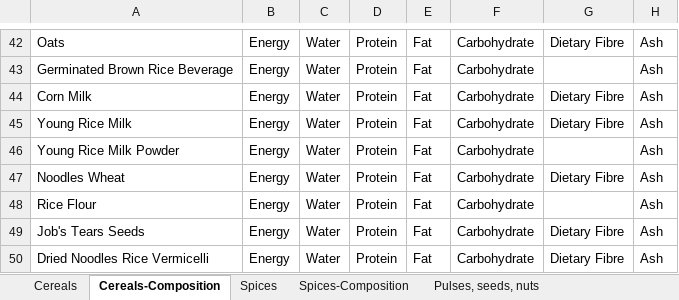
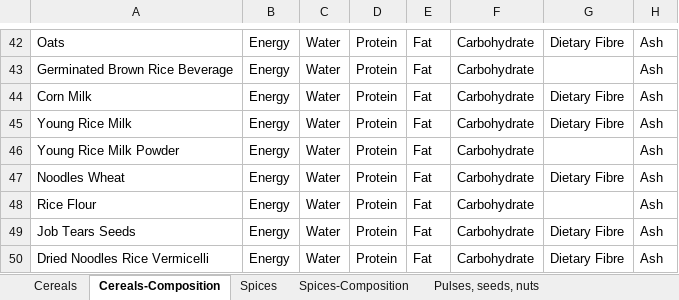
Before and after one commit to cigarabbit/SP2023-58-IngOn, an Excel workbook: [Updated Version] Thai local ingredients.xlsx, sheet Cereals-Composition, drawn as a sheet; only a part is shown, gaps mark what is left out; values as stored, in another font and other column widths than the file's, no borders; charts and pictures not drawn; the diff names each change by its address in the sheet, - before the commit and + after, or states it on an @@ line.

Commit message:
finish cereal //without flavor

```diff
--- a/[Updated Version] Thai local ingredients.xlsx (sheet Cereals-Composition)
+++ b/[Updated Version] Thai local ingredients.xlsx (sheet Cereals-Composition)
-A49: Job's Tears Seeds
+A49: Job Tears Seeds
```
Also changed, not shown: sheet Cereals, 4 other files.
